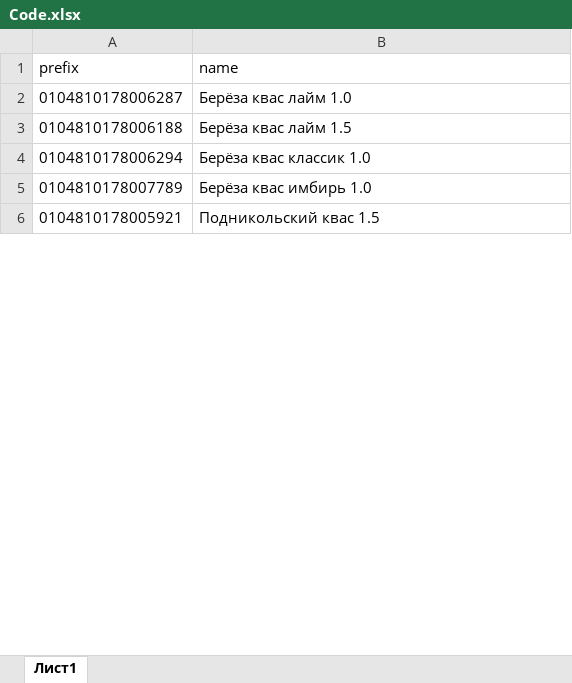
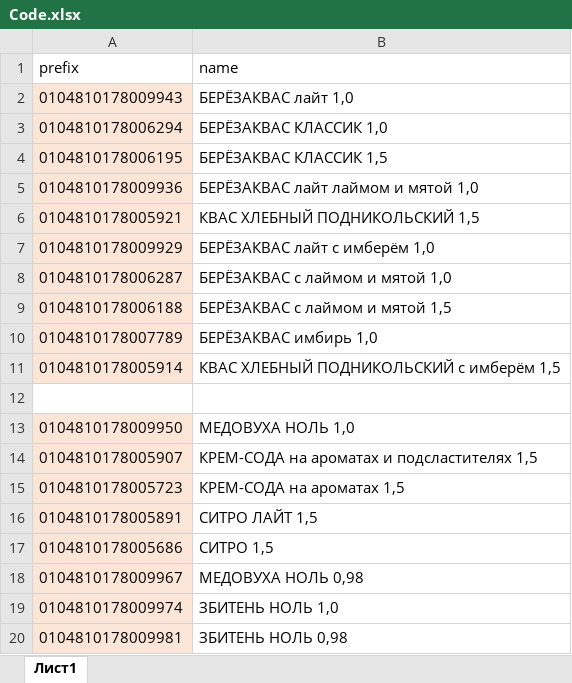
Before and after one commit to Londimain/Barcode-processing, an Excel workbook: data/Code.xlsx, sheet Лист1, drawn as a sheet; only a part is shown; values as stored, in another font and other column widths than the file's, no borders; removed rows and columns are numbered as before the commit, all else as after; the diff covers the shown part only; the diff names each change by its address in the sheet, - before the commit and + after, or states it on an @@ line.

```diff
--- a/data/Code.xlsx (sheet Лист1)
+++ b/data/Code.xlsx (sheet Лист1)
+row 2: 0104810178009943 | БЕРЁЗАКВАС лайт 1,0
+row 3: 0104810178006294 | БЕРЁЗАКВАС КЛАССИК 1,0
+row 4: 0104810178006195 | БЕРЁЗАКВАС КЛАССИК 1,5
+row 5: 0104810178009936 | БЕРЁЗАКВАС лайт лаймом и мятой 1,0
+row 6: 0104810178005921 | КВАС ХЛЕБНЫЙ ПОДНИКОЛЬСКИЙ 1,5
+row 7: 0104810178009929 | БЕРЁЗАКВАС лайт с имберём 1,0
-A8:A9 fill: none
+A8:A9 fill: #FBE5D6
-B8 (name): Берёза квас лайм 1.0
+B8 (name): БЕРЁЗАКВАС с лаймом и мятой 1,0
-B9 (name): Берёза квас лайм 1.5
+B9 (name): БЕРЁЗАКВАС с лаймом и мятой 1,5
-row 4: 0104810178006294 | Берёза квас классик 1.0
-A10 fill: none
+A10 fill: #FBE5D6
-B10 (name): Берёза квас имбирь 1.0
+B10 (name): БЕРЁЗАКВАС имбирь 1,0
+row 11: 0104810178005914 | КВАС ХЛЕБНЫЙ ПОДНИКОЛЬСКИЙ с имберём 1,5
-row 12: 0104810178005921 | Подникольский квас 1.5
+row 12: (empty)
+row 13: 0104810178009950 | МЕДОВУХА НОЛЬ 1,0
+row 14: 0104810178005907 | КРЕМ-СОДА на ароматах и подсластителях 1,5
+row 15: 0104810178005723 | КРЕМ-СОДА на ароматах 1,5
+row 16: 0104810178005891 | СИТРО ЛАЙТ 1,5
+row 17: 0104810178005686 | СИТРО 1,5
+row 18: 0104810178009967 | МЕДОВУХА НОЛЬ 0,98
+row 19: 0104810178009974 | ЗБИТЕНЬ НОЛЬ 1,0
+row 20: 0104810178009981 | ЗБИТЕНЬ НОЛЬ 0,98
```
Also changed, not shown: 11 added rows, 1 edited cell and cell formats elsewhere in this sheet, 56 other files.
